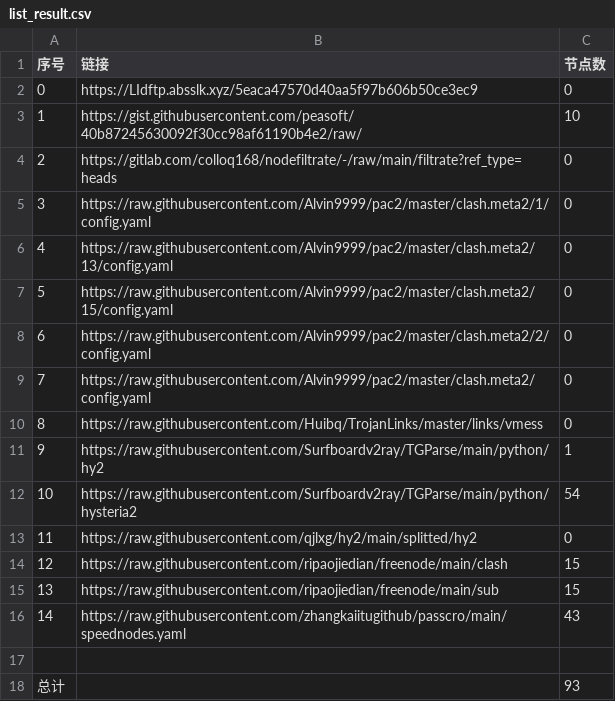
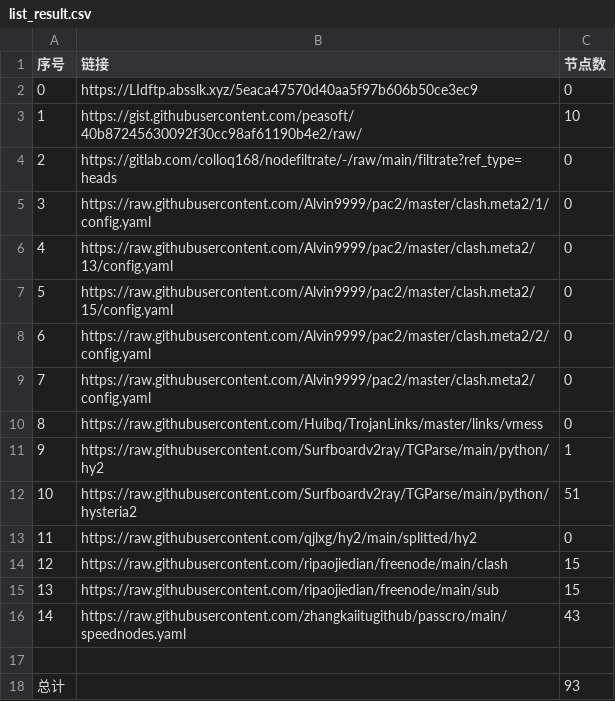
Before and after one commit to AlabasterStone/NoMoreWalls, a CSV file: list_result.csv, drawn as a sheet.

```diff
--- a/list_result.csv
+++ b/list_result.csv
@@ -11,3 +11,3 @@
 9,https://raw.githubusercontent.com/Surfboardv2ray/TGParse/main/python/hy2,1
-10,https://raw.githubusercontent.com/Surfboardv2ray/TGParse/main/python/hysteria2,54
+10,https://raw.githubusercontent.com/Surfboardv2ray/TGParse/main/python/hysteria2,51
 11,https://raw.githubusercontent.com/qjlxg/hy2/main/splitted/hy2,0
```
Also changed, not shown: 7 other files.
